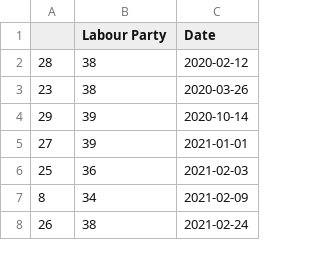
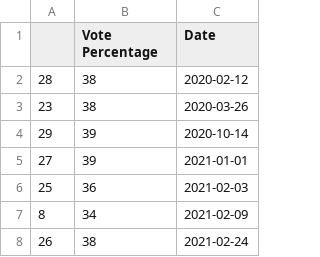
Before and after one commit to Edward-Natusch/Edward-Natusch.github.io, a CSV file: Homework7_LabourPartyPollingData.csv, drawn as a sheet; only a part is shown.

```diff
--- a/Homework7_LabourPartyPollingData.csv
+++ b/Homework7_LabourPartyPollingData.csv
@@ -1,2 +1,2 @@
-,Labour Party,Date
+,Vote Percentage,Date
 28,38  ,2020-02-12
```
Also changed, not shown: Homework7_ConservativePartyPollingData.csv, 1 other file.
